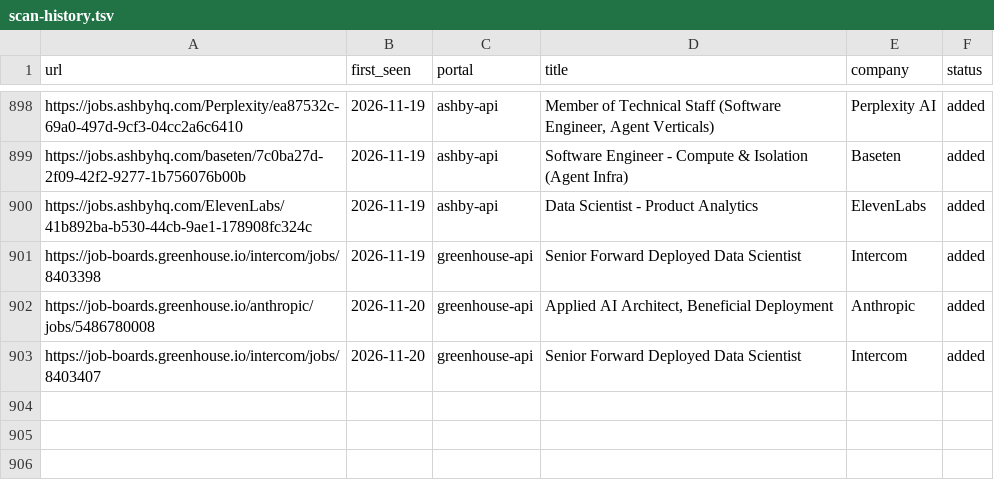
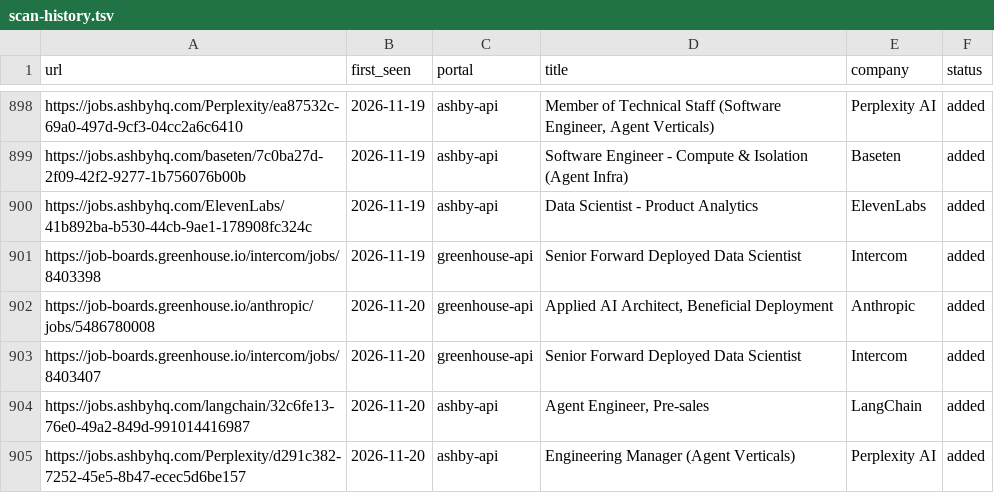
Before and after one commit to jayavardhan8907/AutomateJob, a TSV file: data/scan-history.tsv, drawn as a sheet; only a part is shown, gaps mark what is left out.

Commit message:
chore: auto-scan 2026-11-20

```diff
--- a/data/scan-history.tsv
+++ b/data/scan-history.tsv
@@ -903 +903,3 @@ https://job-boards.greenhouse.io/anthropic/jobs/5486780008	2026-11-20	greenhouse
 https://job-boards.greenhouse.io/intercom/jobs/8403407	2026-11-20	greenhouse-api	Senior Forward Deployed Data Scientist	Intercom	added
+https://jobs.ashbyhq.com/langchain/32c6fe13-76e0-49a2-849d-991014416987	2026-11-20	ashby-api	Agent Engineer, Pre-sales	LangChain	added
+https://jobs.ashbyhq.com/Perplexity/d291c382-7252-45e5-8b47-ecec5d6be157	2026-11-20	ashby-api	Engineering Manager (Agent Verticals)	Perplexity AI	added
```
Also changed, not shown: 1 other file.
